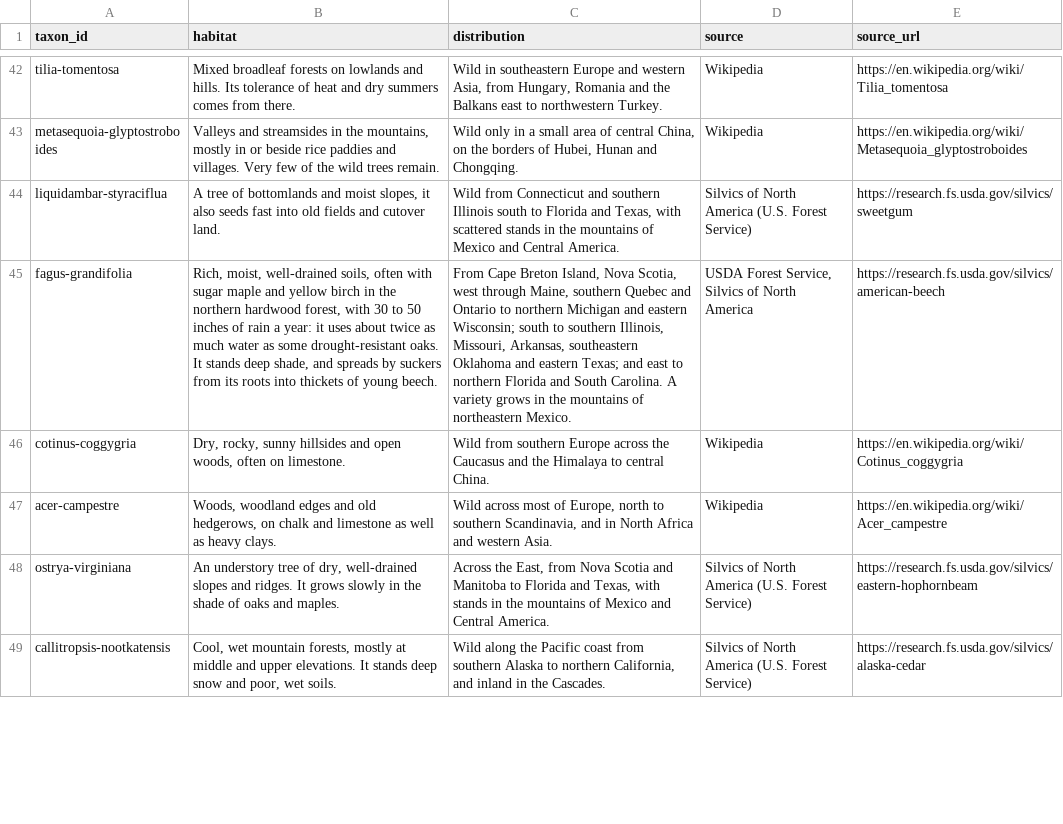
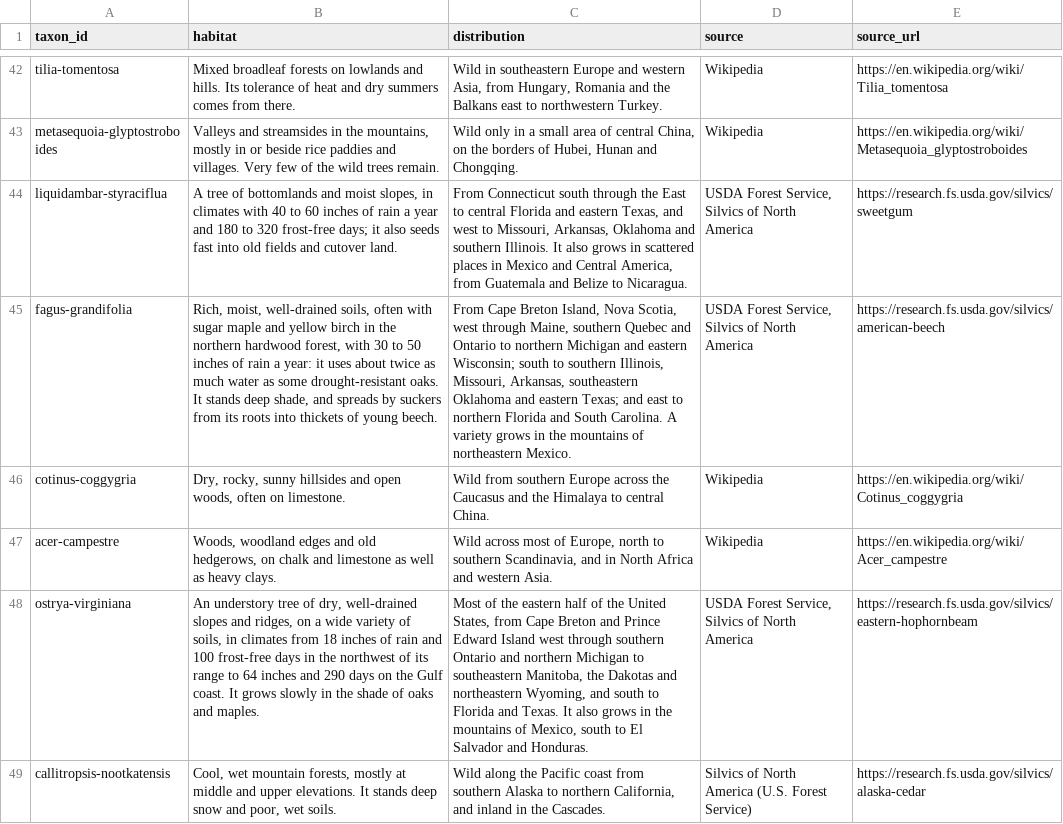
Before and after one commit to durodriguez/Florestas_VT, a CSV file: data/habitat.csv, drawn as a sheet; only a part is shown, gaps mark what is left out; the diff covers the shown part only; the diff names each change by its address in the sheet, - before the commit and + after, or states it on an @@ line.

```diff
--- a/data/habitat.csv
+++ b/data/habitat.csv
-B44 (habitat): …moist slopes, it also…
+B44 (habitat): …moist slopes, in climates with 40 to 60 inches of rain a year and 180 to 320 frost-free days; it also…
-C44 (distribution): Wild from Connecticut and southern Illinois south to Florida and Texas, with scattered stands in the mountains of Mexico and Central America.
+C44 (distribution): From Connecticut south through the East to central Florida and eastern Texas, and west to Missouri, Arkansas, Oklahoma and southern Illinois. It also grows in scattered places in Mexico and Central America, from Guatemala and Belize to Nicaragua.
-D44 (source): Silvics of North America (U.S. Forest Service)
+D44 (source): USDA Forest Service, Silvics of North America
-B48 (habitat): …slopes and ridges. It grows…
+B48 (habitat): …slopes and ridges, on a wide variety of soils, in climates from 18 inches of rain and 100 frost-free days in the northwest of its range to 64 inches and 290 days on the Gulf coast. It grows…
-C48 (distribution): Across the East, from Nova Scotia and Manitoba to Florida and Texas, with stands in the mountains of Mexico and Central America.
+C48 (distribution): Most of the eastern half of the United States, from Cape Breton and Prince Edward Island west through southern Ontario and northern Michigan to southeastern Manitoba, the Dakotas and northeastern Wyoming, and south to Florida and Texas. It also grows in the mountains of Mexico, south to El Salvador and Honduras.
-D48 (source): Silvics of North America (U.S. Forest Service)
+D48 (source): USDA Forest Service, Silvics of North America
```
Also changed, not shown: 48 edited cells elsewhere in this file.
